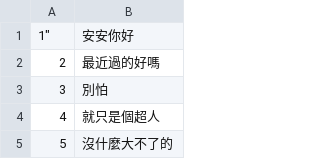
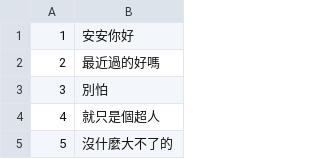
Before and after one commit to common-voice/cv-global-sprint-sentences, a CSV file: corpus.zh.csv, drawn as a sheet; only a part is shown.

Commit message:
fix

```diff
--- a/corpus.zh.csv
+++ b/corpus.zh.csv
@@ -1,2 +1,2 @@
-1","安安你好"
+"1","安安你好"
 "2","最近過的好嗎"
```
